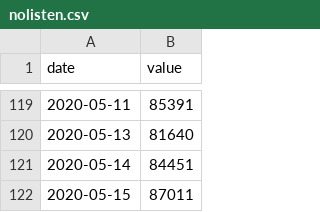
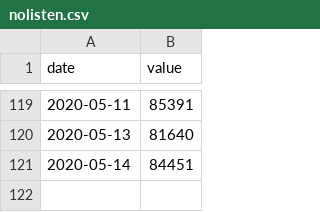
Before and after one commit to jochemin/observablehq_bitcoin, a CSV file: nolisten.csv, drawn as a sheet; only a part is shown, gaps mark what is left out.

Commit message:
Update nolisten.csv

```diff
--- a/nolisten.csv
+++ b/nolisten.csv
@@ -121,2 +121 @@ date,value
 2020-05-14,84451
-2020-05-15,87011
```
